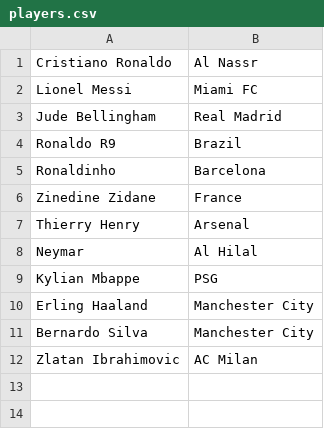
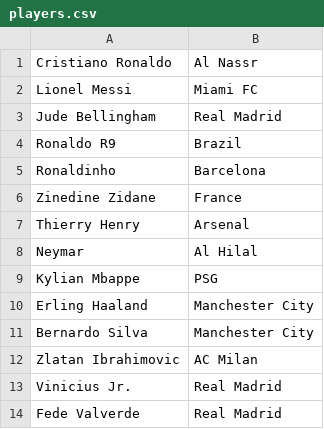
Before and after one commit to Closdlgdo/HunidDaysOfPython, a CSV file: sidequests/file_iO/players.csv, drawn as a sheet; the diff names each change by its address in the sheet, - before the commit and + after, or states it on an @@ line.

Commit message:
We reformatted the code to create a dictionary within the list of players/teams, Un-Sorted. CS50 with David Malan.

```diff
--- a/sidequests/file_iO/players.csv
+++ b/sidequests/file_iO/players.csv
+row 13: Vinicius Jr. | Real Madrid
+row 14: Fede Valverde | Real Madrid
```
Also changed, not shown: 1 other file.
